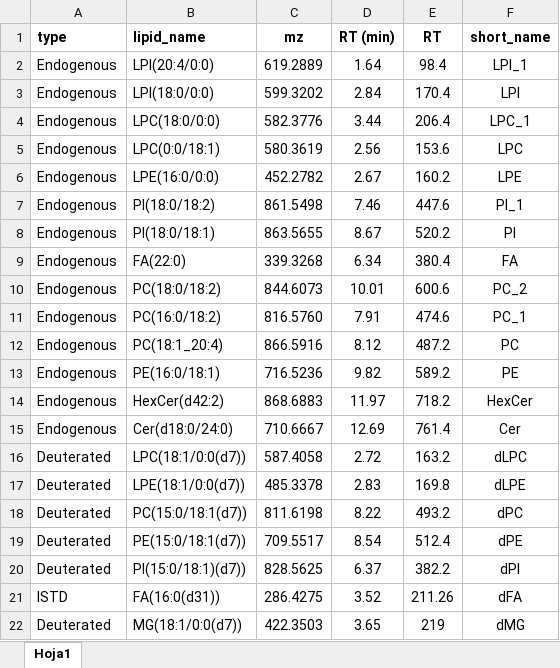
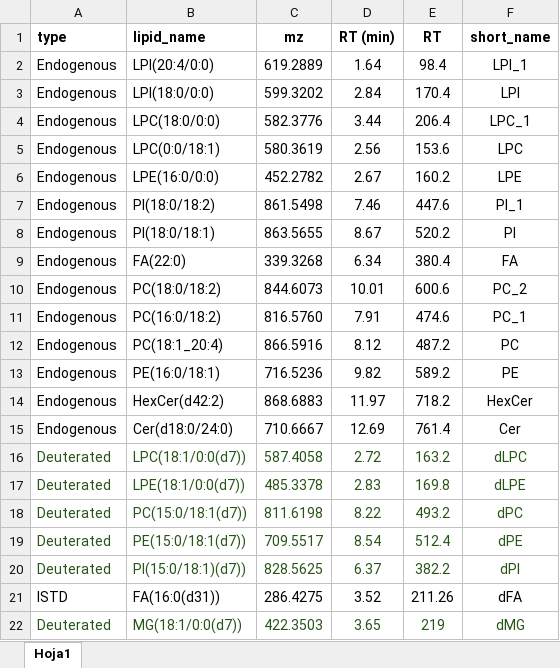
Before and after one commit to EuracBiomedicalResearch/Lipidomics-Processing-Workflow, an Excel workbook: applications/pilot_study/negative/neg_lipid_reference_set.xlsx, sheet Hoja1, drawn as a sheet; values as stored, in another font and other column widths than the file's, no borders; the diff names each change by its address in the sheet, - before the commit and + after, or states it on an @@ line.

```diff
--- a/applications/pilot_study/negative/neg_lipid_reference_set.xlsx (sheet Hoja1)
+++ b/applications/pilot_study/negative/neg_lipid_reference_set.xlsx (sheet Hoja1)
-A16:F20 text colour: black
+A16:F20 text colour: #275417
-A22:F22 text colour: black
+A22:F22 text colour: #275417
```
Also changed, not shown: applications/exercise_study/positive/pos_lipid_reference_set.xlsx.
